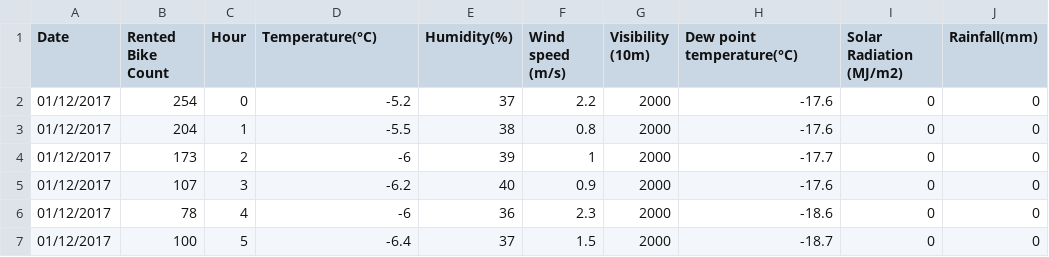
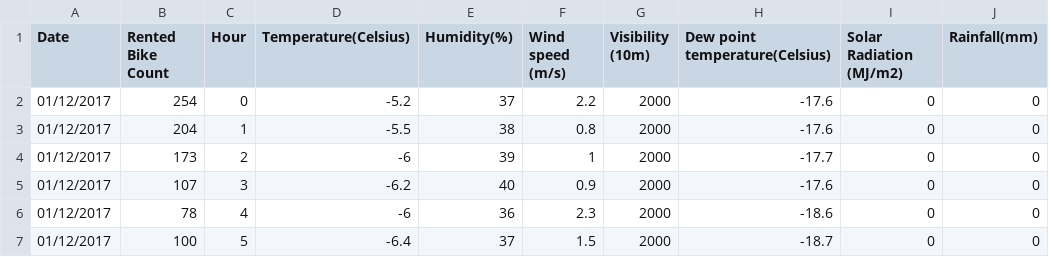
Before and after one commit to Vortue/ML_HW_1, a CSV file: SeoulBikeData.csv, drawn as a sheet; only a part is shown; the diff names each change by its address in the sheet, - before the commit and + after, or states it on an @@ line.

Commit message:
Update SeoulBikeData.csv

```diff
--- a/SeoulBikeData.csv
+++ b/SeoulBikeData.csv
-D1: Temperature(°C)
+D1: Temperature(Celsius)
-H1: Dew point temperature(°C)
+H1: Dew point temperature(Celsius)
```
